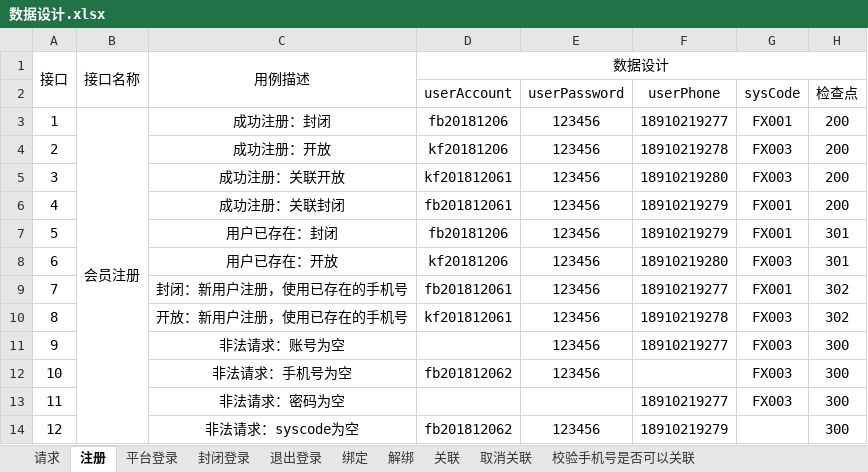
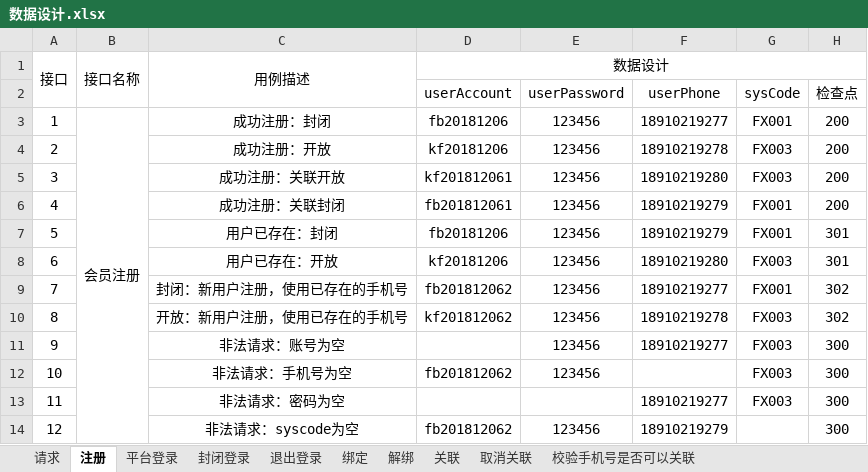
Before and after one commit to wanhui1994/Ucenter, an Excel workbook: file/数据设计.xlsx, sheet 注册, drawn as a sheet; values as stored, in another font and other column widths than the file's, no borders; the diff names each change by its address in the sheet, - before the commit and + after, or states it on an @@ line.

```diff
--- a/file/数据设计.xlsx (sheet 注册)
+++ b/file/数据设计.xlsx (sheet 注册)
-D9 (userAccount): fb201812061
+D9 (userAccount): fb201812062
-D10 (userAccount): kf201812061
+D10 (userAccount): kf201812062
```
Also changed, not shown: 22 other files.
